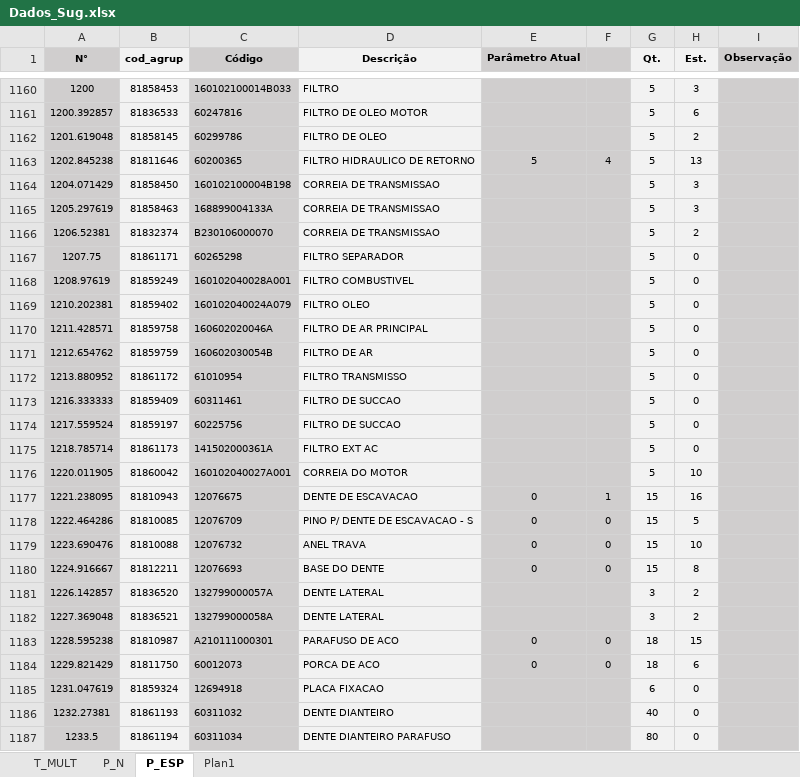
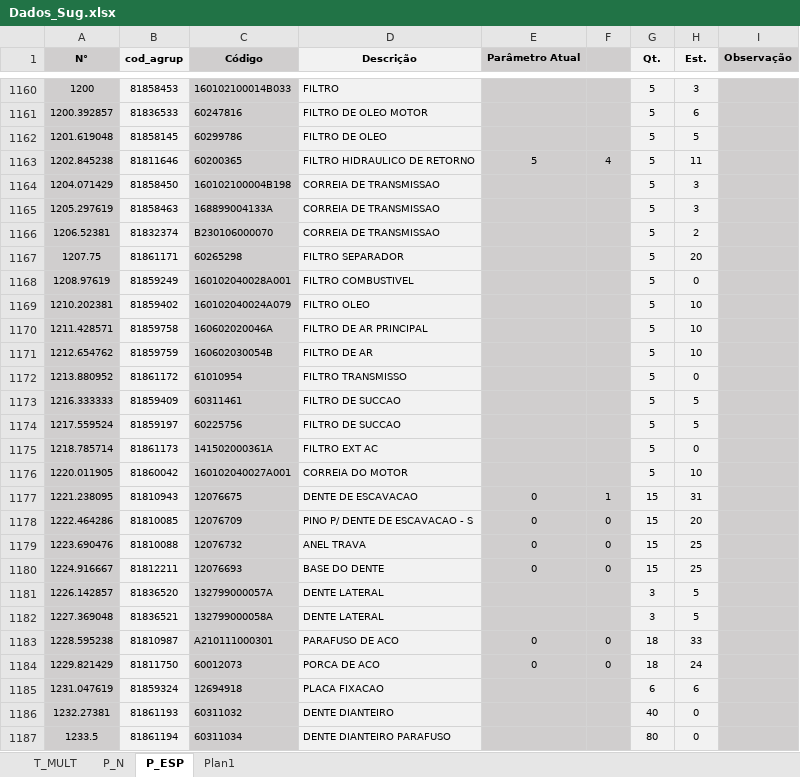
Before and after one commit to AlvaroKumaira/app_stock, an Excel workbook: params/Dados_Sug.xlsx, sheet P_ESP, drawn as a sheet; only a part is shown, gaps mark what is left out; values as stored, in another font and other column widths than the file's, no borders; conditional formats not drawn; the diff covers the shown part only; the diff names each change by its address in the sheet, - before the commit and + after, or states it on an @@ line.

```diff
--- a/params/Dados_Sug.xlsx (sheet P_ESP)
+++ b/params/Dados_Sug.xlsx (sheet P_ESP)
-H1162 (Est.): 2
+H1162 (Est.): 5
-H1163 (Est.): 13
+H1163 (Est.): 11
-H1167 (Est.): 0
+H1167 (Est.): 20
-H1169:H1171 (Est.): 0
+H1169:H1171 (Est.): 10
-H1173:H1174 (Est.): 0
+H1173:H1174 (Est.): 5
-H1177 (Est.): 16
+H1177 (Est.): 31
-H1178 (Est.): 5
+H1178 (Est.): 20
-H1179 (Est.): 10
+H1179 (Est.): 25
-H1180 (Est.): 8
+H1180 (Est.): 25
-H1181:H1182 (Est.): 2
+H1181:H1182 (Est.): 5
-H1183 (Est.): 15
+H1183 (Est.): 33
-H1184 (Est.): 6
+H1184 (Est.): 24
-H1185 (Est.): 0
+H1185 (Est.): 6
```
Also changed, not shown: 195 edited cells elsewhere in this sheet, 4 other files.
